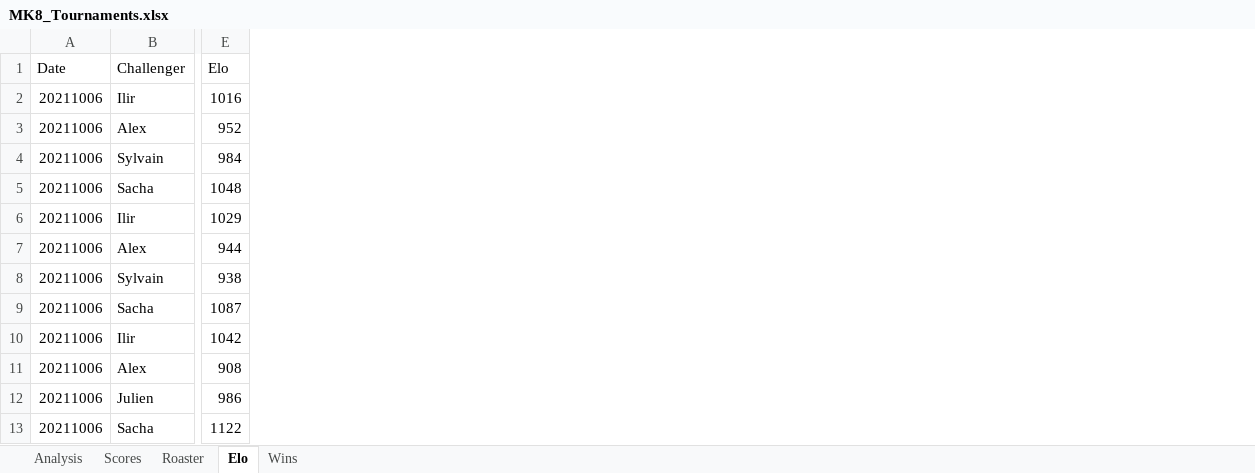
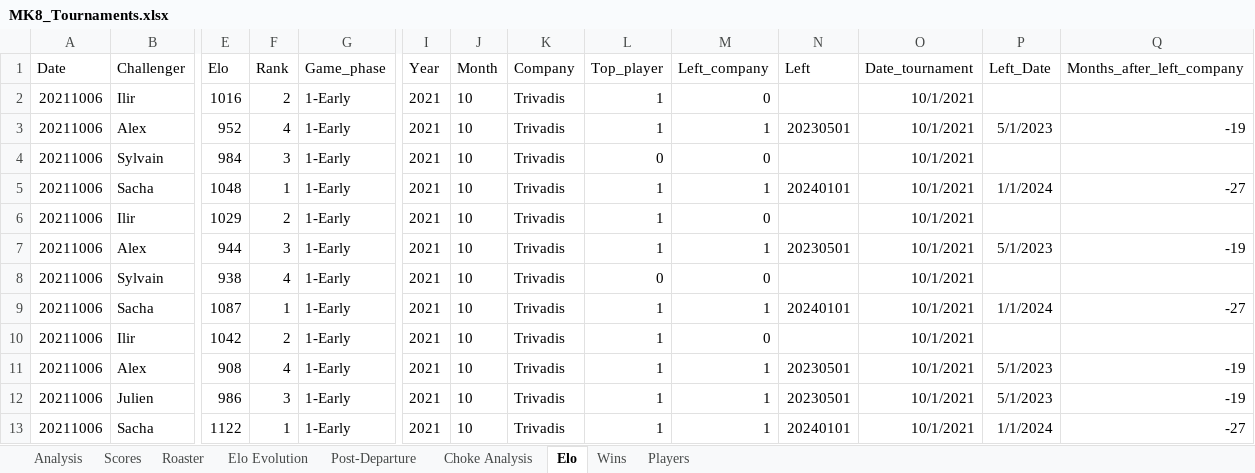
Before and after one commit to kiwil87/mario-kart-elo-calculator, an Excel workbook: Data/MK8_Tournaments.xlsx, sheet Elo, drawn as a sheet; only a part is shown, gaps mark what is left out; values as stored, in another font and other column widths than the file's, no borders; table styles not drawn; the diff covers the shown part only; the diff names each change by its address in the sheet, - before the commit and + after, or states it on an @@ line.

Commit message:
New columns

```diff
--- a/Data/MK8_Tournaments.xlsx (sheet Elo)
+++ b/Data/MK8_Tournaments.xlsx (sheet Elo)
+sheet tab: Elo Evolution
+sheet tab: Post-Departure
+sheet tab: Choke Analysis
+sheet tab: Players
+column F (Rank), rows 2-13: 2 | 4 | 3 | 1 | 2 | 3 | 4 | 1 | 2 | 4 | 3 | 1
+column G (Game_phase), rows 2-13: all 1-Early
+column I (Year), rows 2-13: all 2021
+column J (Month), rows 2-13: all 10
+column K (Company), rows 2-13: all Trivadis
+column L (Top_player), rows 2-13: 1 | 1 | 0 | 1 | 1 | 1 | 0 | 1 | 1 | 1 | 1 | 1
+column M (Left_company), rows 2-13: 0 | 1 | 0 | 1 | 0 | 1 | 0 | 1 | 0 | 1 | 1 | 1
+column N (Left), rows 3-13: 20230501 |  | 20240101 |  | 20230501 |  | 20240101 |  | 20230501 | 20230501 | 20240101
+column O (Date_tournament), rows 2-13: all 10/1/2021
+column P (Left_Date), rows 3-13: 5/1/2023 |  | 1/1/2024 |  | 5/1/2023 |  | 1/1/2024 |  | 5/1/2023 | 5/1/2023 | 1/1/2024
+column Q (Months_after_left_company), rows 3-13: -19 |  | -27 |  | -19 |  | -27 |  | -19 | -19 | -27
```
Also changed, not shown: 108 added rows elsewhere in this sheet, sheet Roaster, sheet Wins, sheet Analysis, sheet Scores, charts or pictures, Data/MK8_Tournaments_Elo.xlsx, Data/MK8_Tournaments_wins.xlsx, 3 other files.
